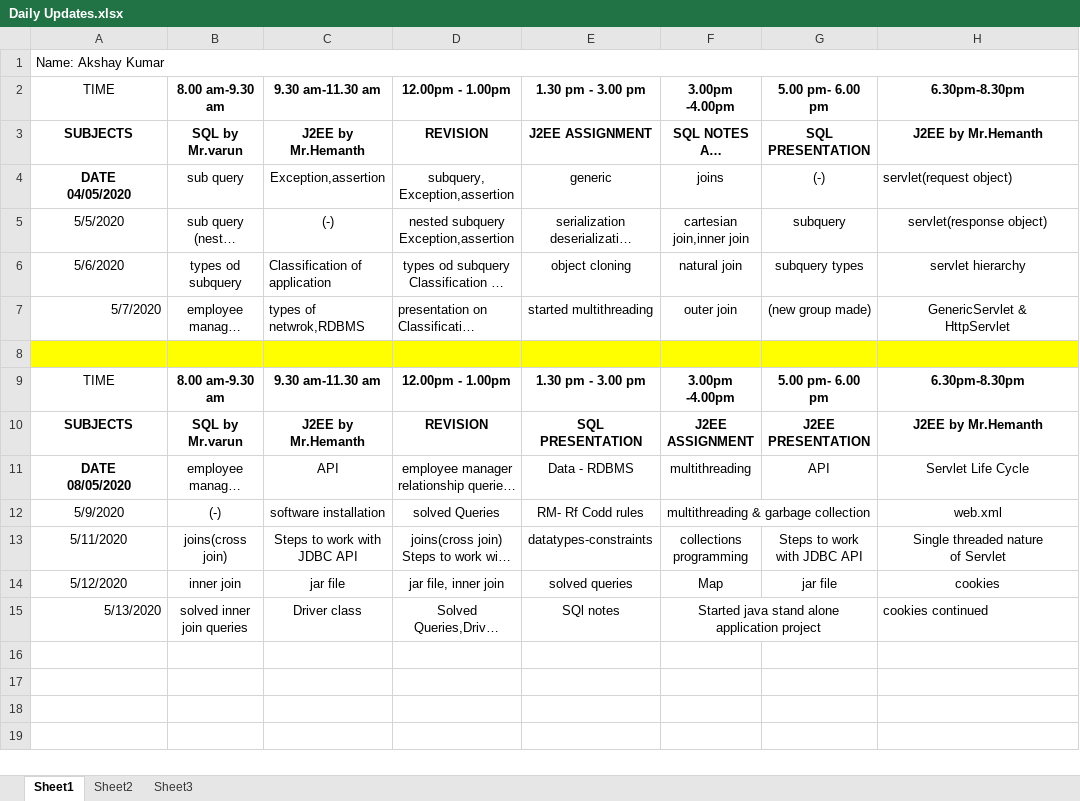
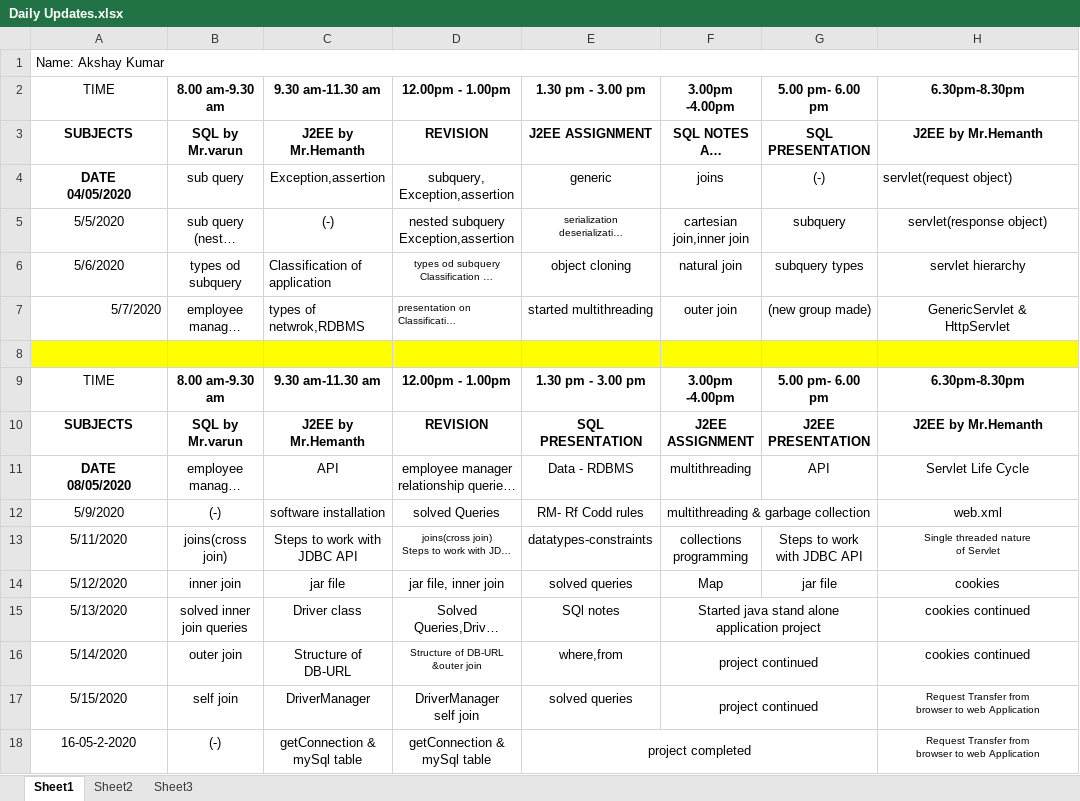
Before and after one commit to akshaykumar333/new1, an Excel workbook: Daily Update/Daily Updates.xlsx, sheet Sheet1, drawn as a sheet; long unchanged cells end in …; values as stored, in another font and other column widths than the file's, no borders; ↵ is a line break in a cell; the diff names each change by its address in the sheet, - before the commit and + after, or states it on an @@ line.

```diff
--- a/Daily Update/Daily Updates.xlsx (sheet Sheet1)
+++ b/Daily Update/Daily Updates.xlsx (sheet Sheet1)
@@ E5 text size: smaller @@
@@ D6:D7 text size: smaller @@
@@ D13 text size: smaller @@
@@ H13 text size: smaller @@
-A15 alignment: right
+A15 alignment: center
-H15 alignment: left
+H15 alignment: center
+row 16: 5/14/2020 | outer join | Structure of DB-URL | Structure of DB-URL ↵ &outer join | where,from | project continued |  | cookies continued
+row 17: 5/15/2020 | self join | DriverManager | DriverManager ↵ self join | solved queries | project continued |  | Request Transfer from ↵ browser to web Application
+row 18: 16-05-2-2020 | (-) | getConnection & mySql table | getConnection & mySql table | project completed |  |  | Request Transfer from ↵ browser to web Application
```
Also changed, not shown: 6 other files.
